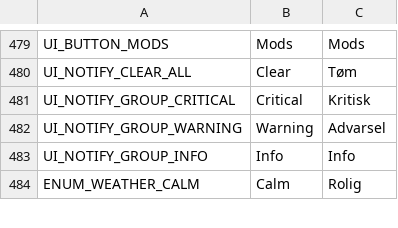
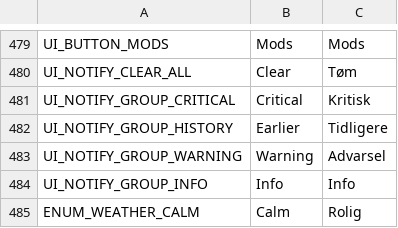
Before and after one commit to frehan83-collab/lakskongen, a CSV file: godot/translations/translations.csv, drawn as a sheet; only a part is shown, gaps mark what is left out; the diff names each change by its address in the sheet, - before the commit and + after, or states it on an @@ line.

```diff
--- a/godot/translations/translations.csv
+++ b/godot/translations/translations.csv
+row 482: UI_NOTIFY_GROUP_HISTORY | Earlier | Tidligere
```
Also changed, not shown: 8 other files.
